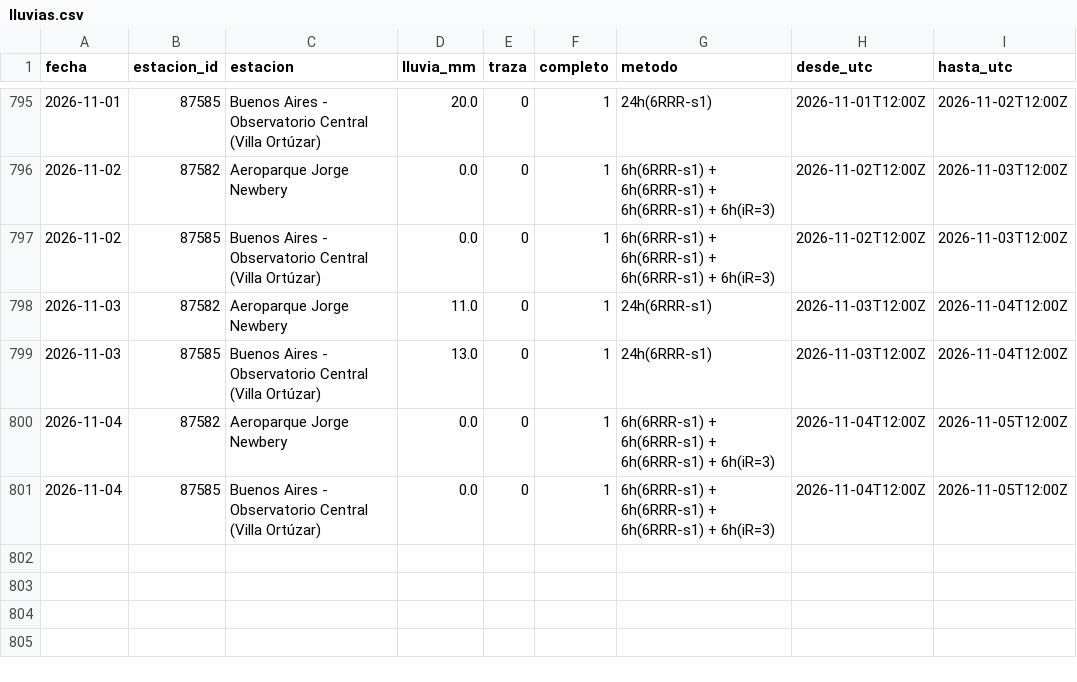
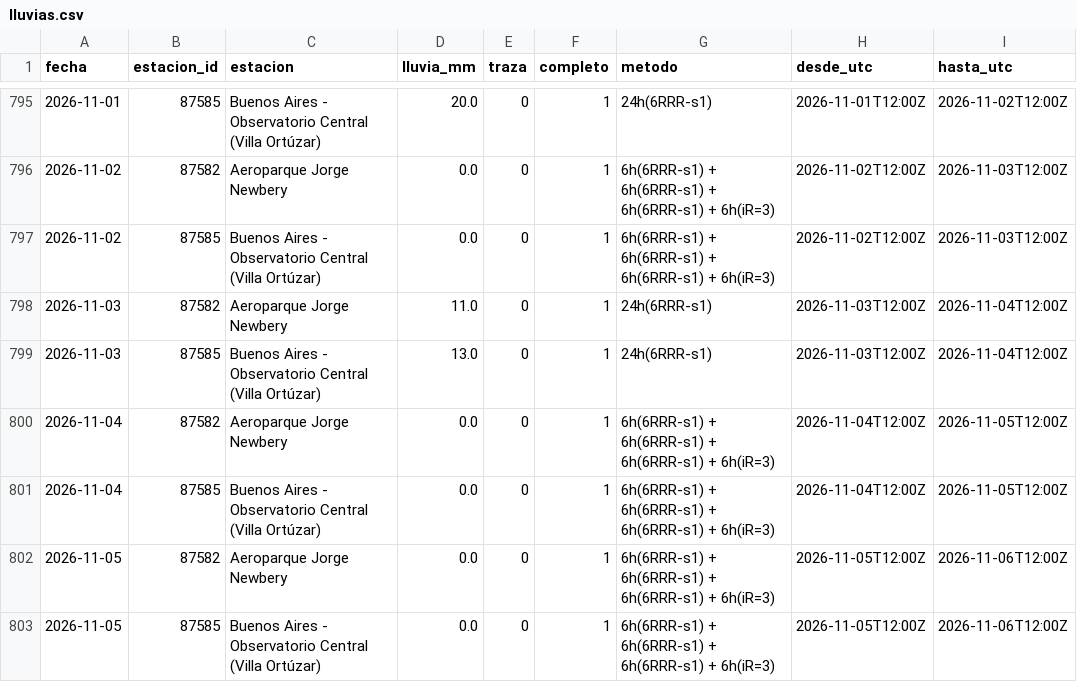
Before and after one commit to lluvia-region/lluvias-caba, a CSV file: data/lluvias.csv, drawn as a sheet; only a part is shown, gaps mark what is left out; the diff names each change by its address in the sheet, - before the commit and + after, or states it on an @@ line.

```diff
--- a/data/lluvias.csv
+++ b/data/lluvias.csv
+row 802: 2026-11-05 | 87582 | Aeroparque Jorge Newbery | 0.0 | 0 | 1 | 6h(6RRR-s1) + 6h(6RRR-s1) + 6h(6RRR-s1) + 6h(iR=3) | 2026-11-05T12:00Z | 2026-11-06T12:00Z
+row 803: 2026-11-05 | 87585 | Buenos Aires - Observatorio Central (Villa Ortúzar) | 0.0 | 0 | 1 | 6h(6RRR-s1) + 6h(6RRR-s1) + 6h(6RRR-s1) + 6h(iR=3) | 2026-11-05T12:00Z | 2026-11-06T12:00Z
```
Also changed, not shown: 2 other files.
